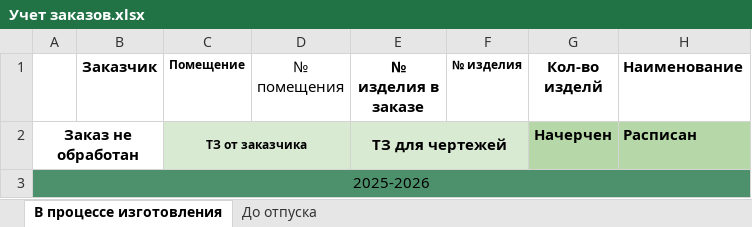
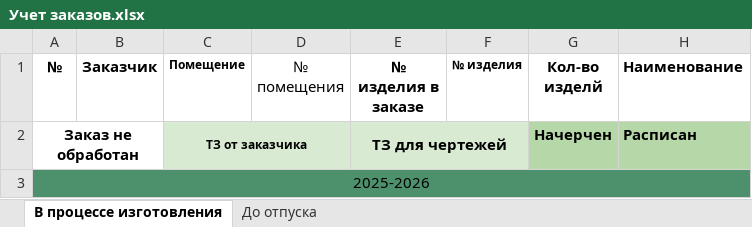
Before and after one commit to igorkandrat13-tech/kaznadzei, an Excel workbook: files/Учет заказов.xlsx, sheet В процессе изготовления, drawn as a sheet; only a part is shown; values as stored, in another font and other column widths than the file's, no borders; charts and pictures not drawn; the diff names each change by its address in the sheet, - before the commit and + after, or states it on an @@ line.

```diff
--- a/files/Учет заказов.xlsx (sheet В процессе изготовления)
+++ b/files/Учет заказов.xlsx (sheet В процессе изготовления)
-A1: (empty)
+A1: №
```
Also changed, not shown: charts or pictures, 4 other files.
